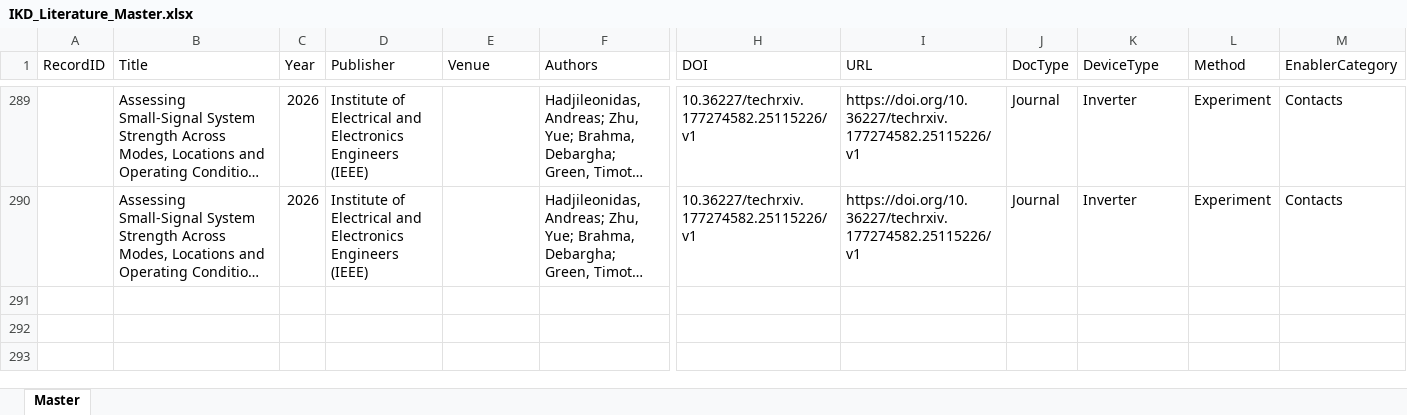
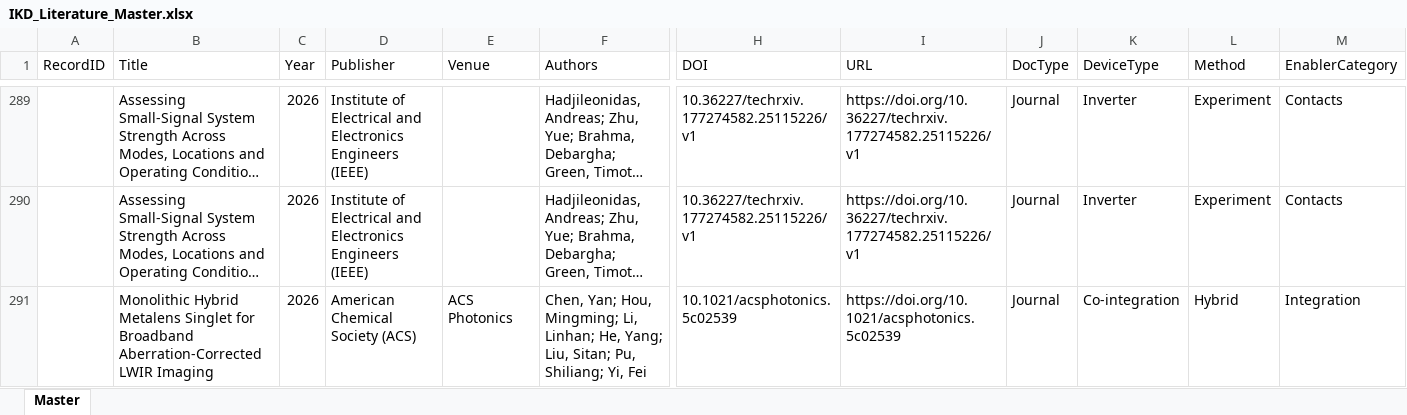
Before and after one commit to kainlulow/IKD_GaN_CMOS, an Excel workbook: 01_literature/IKD_Literature_Master.xlsx, sheet Master, drawn as a sheet; only a part is shown, gaps mark what is left out; long unchanged cells end in …; values as stored, in another font and other column widths than the file's, no borders; rows hold the shown columns only; the diff names each change by its address in the sheet, - before the commit and + after, or states it on an @@ line.

```diff
--- a/01_literature/IKD_Literature_Master.xlsx (sheet Master)
+++ b/01_literature/IKD_Literature_Master.xlsx (sheet Master)
+row 291:  | Monolithic Hybrid Metalens Singlet for Broadband Aberration-Corrected LWIR Imaging | 2026 | American Chemical Society (ACS) | ACS Photonics | Chen, Yan; Hou, Mingming; Li, Linhan; He, Yang; Liu, Sitan; Pu, Shiliang; Yi, Fei | 10.1021/acsphotonics.5c02539 | https://doi.org/10.1021/acsphotonics.5c02539 | Journal | Co-integration | Hybrid | Integration
```
Also changed, not shown: 3 other files.
